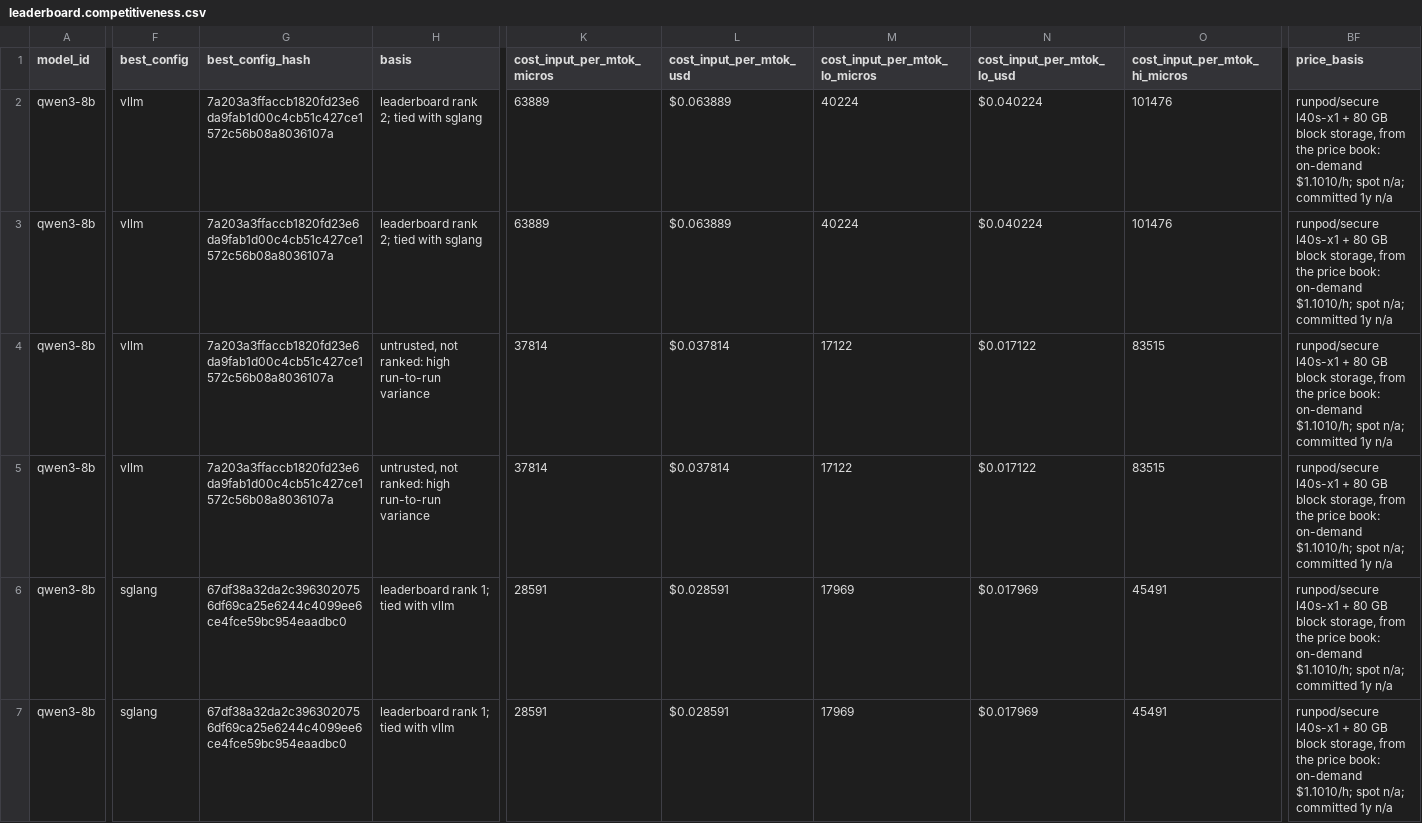
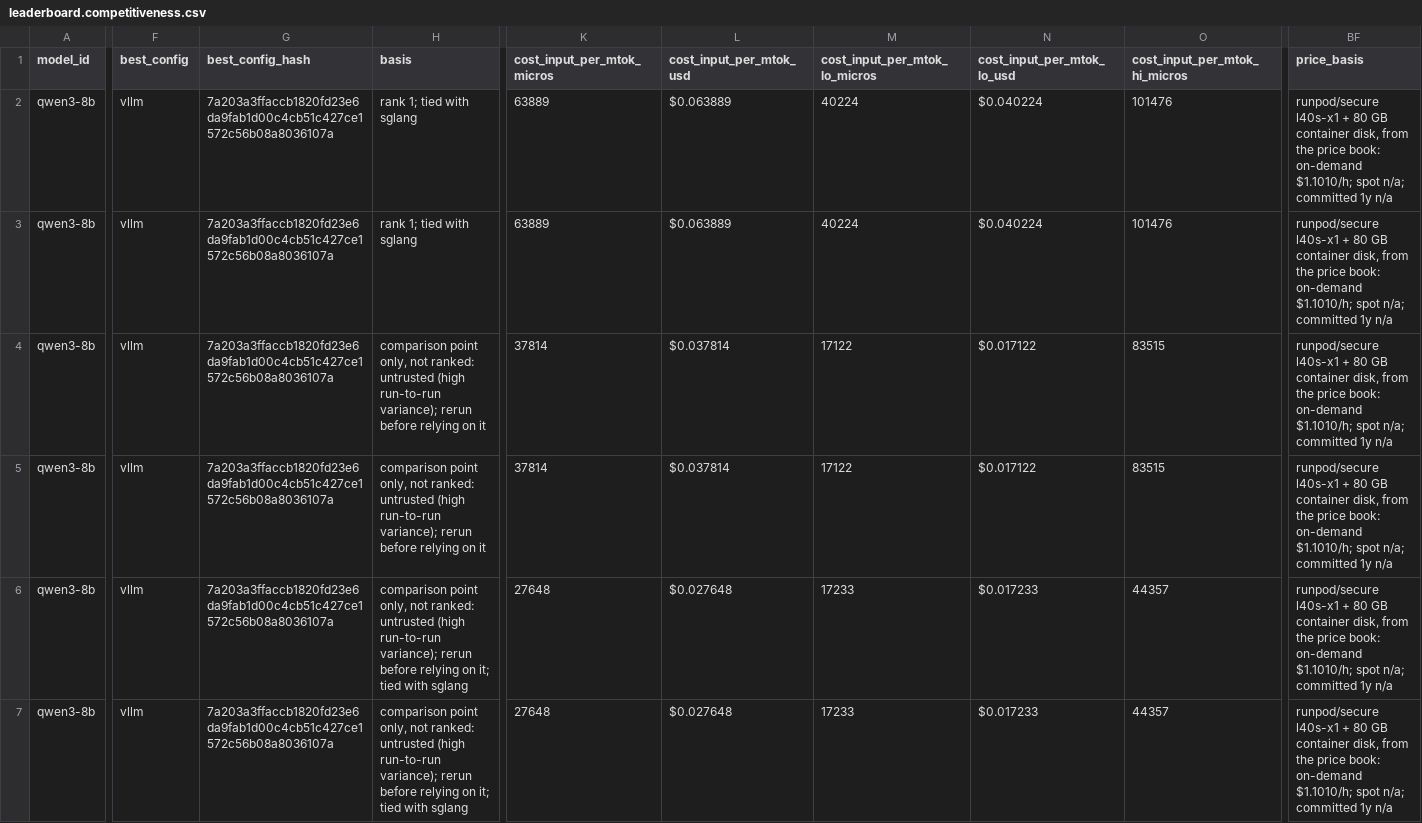
Before and after one commit to arulster17/loom, a CSV file: reports/8b-engines-v1/leaderboard.competitiveness.csv, drawn as a sheet; only a part is shown, gaps mark what is left out; the diff covers the shown part only; the diff names each change by its address in the sheet, - before the commit and + after, or states it on an @@ line.

```diff
--- a/reports/8b-engines-v1/leaderboard.competitiveness.csv
+++ b/reports/8b-engines-v1/leaderboard.competitiveness.csv
-H2:H3 (basis): leaderboard rank 2; tied with sglang
+H2:H3 (basis): rank 1; tied with sglang
-BF2:BF7 (price_basis): …80 GB block storage, from the…
+BF2:BF7 (price_basis): …80 GB container disk, from the…
-H4:H5 (basis): untrusted, not ranked: high run-to-run variance
+H4:H5 (basis): comparison point only, not ranked: untrusted (high run-to-run variance); rerun before relying on it
-F6:F7 (best_config): sglang
+F6:F7 (best_config): vllm
-G6:G7 (best_config_hash): 67df38a32da2c3963020756df69ca25e6244c4099ee6ce4fce59bc954eaadbc0
+G6:G7 (best_config_hash): 7a203a3ffaccb1820fd23e6da9fab1d00c4cb51c427ce1572c56b08a8036107a
-H6:H7 (basis): leaderboard rank 1; tied with vllm
+H6:H7 (basis): comparison point only, not ranked: untrusted (high run-to-run variance); rerun before relying on it; tied with sglang
-K6:K7 (cost_input_per_mtok_micros): 28591
+K6:K7 (cost_input_per_mtok_micros): 27648
-L6:L7 (cost_input_per_mtok_usd): $0.028591
+L6:L7 (cost_input_per_mtok_usd): $0.027648
-M6:M7 (cost_input_per_mtok_lo_micros): 17969
+M6:M7 (cost_input_per_mtok_lo_micros): 17233
-N6:N7 (cost_input_per_mtok_lo_usd): $0.017969
+N6:N7 (cost_input_per_mtok_lo_usd): $0.017233
-O6:O7 (cost_input_per_mtok_hi_micros): 45491
+O6:O7 (cost_input_per_mtok_hi_micros): 44357
```
Also changed, not shown: 22 edited cells elsewhere in this file, reports/70b-h100-v2/leaderboard.competitiveness.csv, reports/70b-h100-v2/leaderboard.csv, 20 other files.
